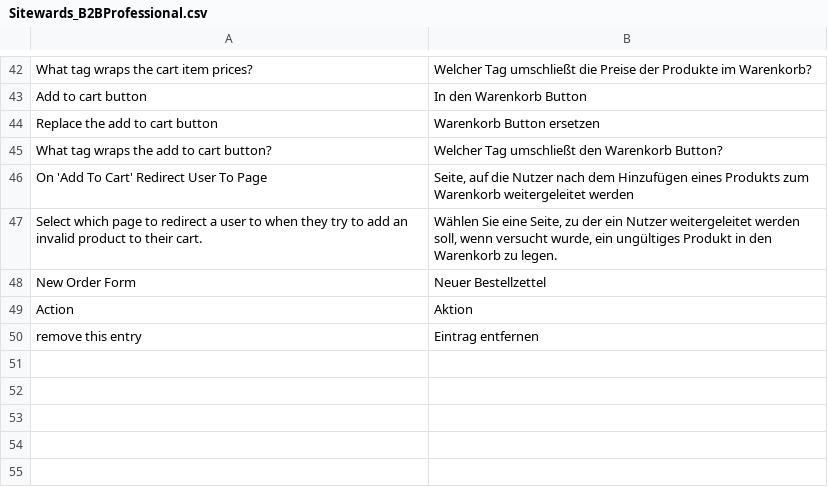
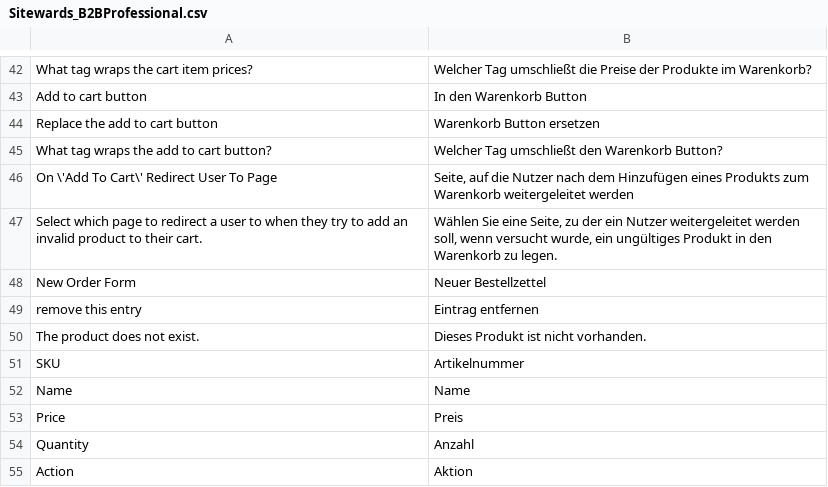
Before and after one commit to sitewards/B2BProfessional, a CSV file: app/locale/de_DE/Sitewards_B2BProfessional.csv, drawn as a sheet; only a part is shown, gaps mark what is left out.

Commit message:
SBBP-42 #JenkinsCodeReview translate to german - added translation to German csv file - added translation for error message to Javascript

```diff
--- a/app/locale/de_DE/Sitewards_B2BProfessional.csv
+++ b/app/locale/de_DE/Sitewards_B2BProfessional.csv
@@ -45,6 +45,11 @@
 "What tag wraps the add to cart button?","Welcher Tag umschließt den Warenkorb Button?"
-"On 'Add To Cart' Redirect User To Page","Seite, auf die Nutzer nach dem Hinzufügen eines Produkts zum Warenkorb weitergeleitet werden"
+"On \'Add To Cart\' Redirect User To Page","Seite, auf die Nutzer nach dem Hinzufügen eines Produkts zum Warenkorb weitergeleitet werden"
 "Select which page to redirect a user to when they try to add an invalid product to their cart.","Wählen Sie eine Seite, zu der ein Nutzer weitergeleitet werden soll, wenn versucht wurde, ein ungültiges Produkt in den Warenkorb zu legen."
 "New Order Form","Neuer Bestellzettel"
+"remove this entry","Eintrag entfernen"
+"The product does not exist.","Dieses Produkt ist nicht vorhanden."
+"SKU","Artikelnummer"
+"Name","Name"
+"Price","Preis"
+"Quantity","Anzahl"
 "Action","Aktion"
-"remove this entry","Eintrag entfernen"
```
Also changed, not shown: 1 other file.
